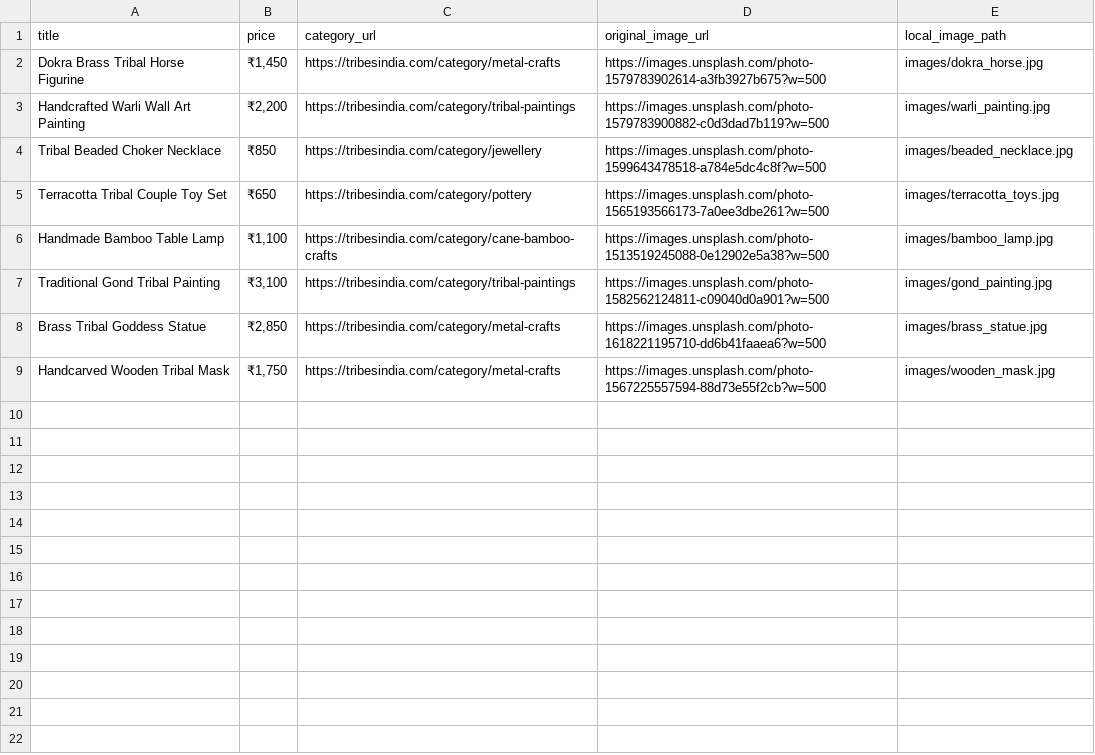
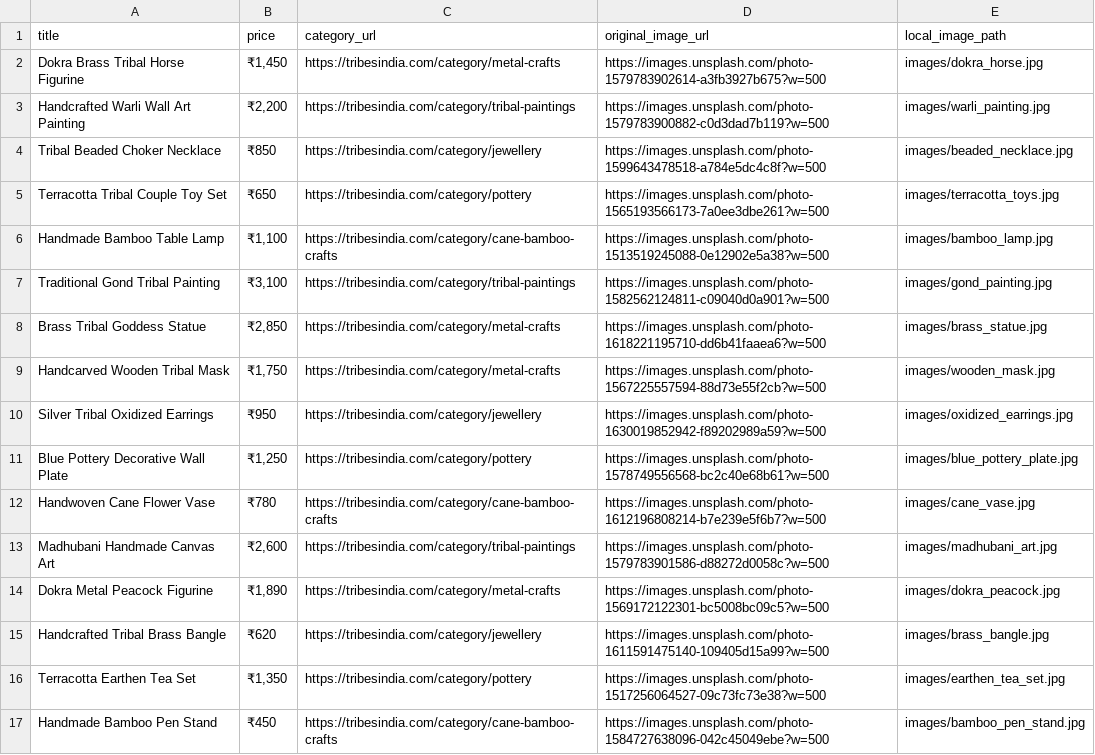
Before and after one commit to Balu-sus/tribes-india-scraper, a CSV file: data/tribes_india_products.csv, drawn as a sheet; the diff names each change by its address in the sheet, - before the commit and + after, or states it on an @@ line.

```diff
--- a/data/tribes_india_products.csv
+++ b/data/tribes_india_products.csv
+row 10: Silver Tribal Oxidized Earrings | ₹950 | https://tribesindia.com/category/jewellery | https://images.unsplash.com/photo-1630019852942-f89202989a59?w=500 | images/oxidized_earrings.jpg
+row 11: Blue Pottery Decorative Wall Plate | ₹1,250 | https://tribesindia.com/category/pottery | https://images.unsplash.com/photo-1578749556568-bc2c40e68b61?w=500 | images/blue_pottery_plate.jpg
+row 12: Handwoven Cane Flower Vase | ₹780 | https://tribesindia.com/category/cane-bamboo-crafts | https://images.unsplash.com/photo-1612196808214-b7e239e5f6b7?w=500 | images/cane_vase.jpg
+row 13: Madhubani Handmade Canvas Art | ₹2,600 | https://tribesindia.com/category/tribal-paintings | https://images.unsplash.com/photo-1579783901586-d88272d0058c?w=500 | images/madhubani_art.jpg
+row 14: Dokra Metal Peacock Figurine | ₹1,890 | https://tribesindia.com/category/metal-crafts | https://images.unsplash.com/photo-1569172122301-bc5008bc09c5?w=500 | images/dokra_peacock.jpg
+row 15: Handcrafted Tribal Brass Bangle | ₹620 | https://tribesindia.com/category/jewellery | https://images.unsplash.com/photo-1611591475140-109405d15a99?w=500 | images/brass_bangle.jpg
+row 16: Terracotta Earthen Tea Set | ₹1,350 | https://tribesindia.com/category/pottery | https://images.unsplash.com/photo-1517256064527-09c73fc73e38?w=500 | images/earthen_tea_set.jpg
+row 17: Handmade Bamboo Pen Stand | ₹450 | https://tribesindia.com/category/cane-bamboo-crafts | https://images.unsplash.com/photo-1584727638096-042c45049ebe?w=500 | images/bamboo_pen_stand.jpg
```
Also changed, not shown: 1 other file.
